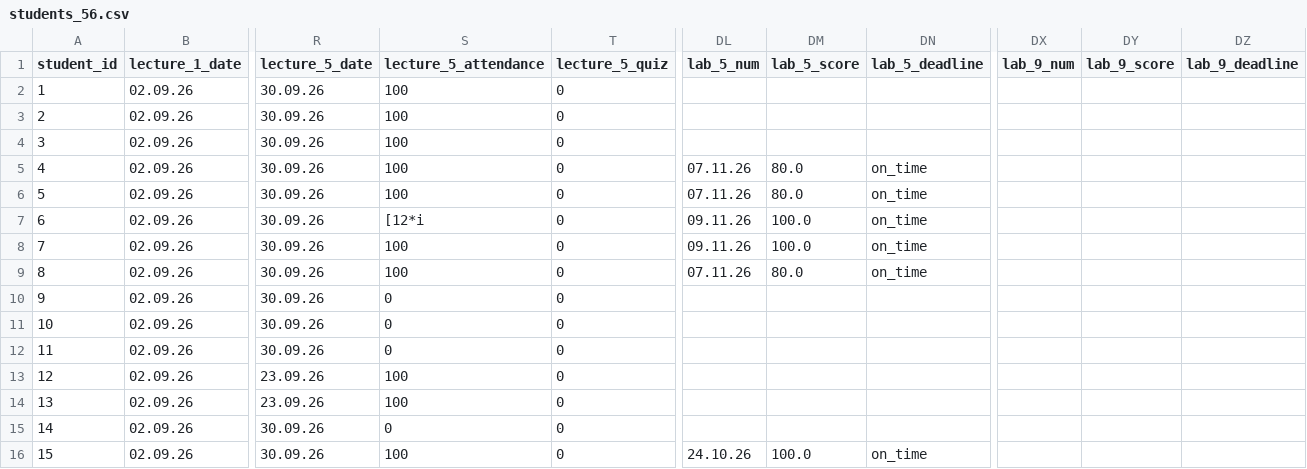
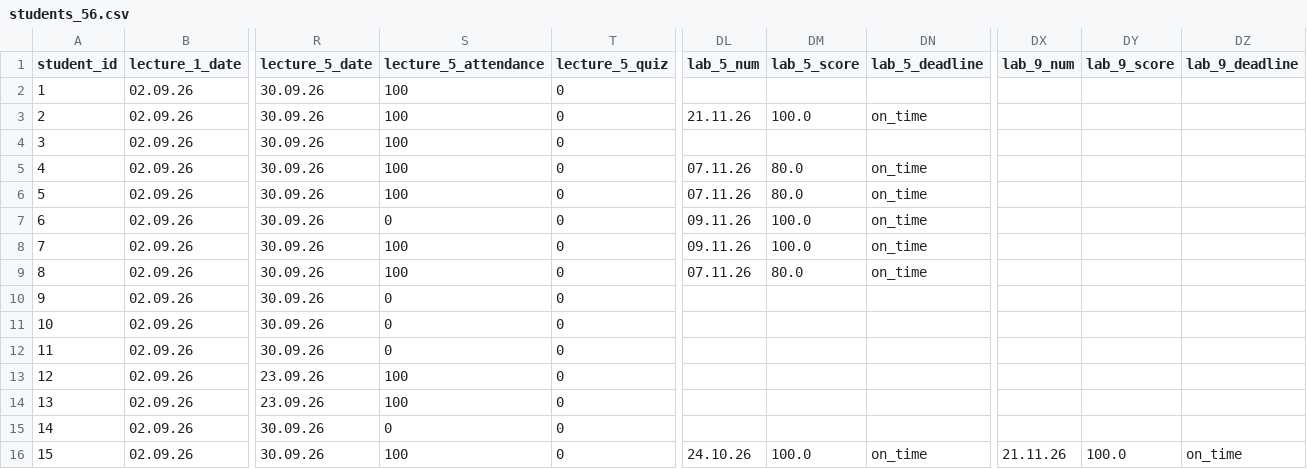
Before and after one commit to askras/mlda2025, a CSV file: brs/students_56.csv, drawn as a sheet; only a part is shown, gaps mark what is left out; the diff names each change by its address in the sheet, - before the commit and + after, or states it on an @@ line.

```diff
--- a/brs/students_56.csv
+++ b/brs/students_56.csv
-DL3 (lab_5_num): (empty)
+DL3 (lab_5_num): 21.11.26
-DM3 (lab_5_score): (empty)
+DM3 (lab_5_score): 100.0
-DN3 (lab_5_deadline): (empty)
+DN3 (lab_5_deadline): on_time
-S7 (lecture_5_attendance): [12*i
+S7 (lecture_5_attendance): 0
-DX16 (lab_9_num): (empty)
+DX16 (lab_9_num): 21.11.26
-DY16 (lab_9_score): (empty)
+DY16 (lab_9_score): 100.0
-DZ16 (lab_9_deadline): (empty)
+DZ16 (lab_9_deadline): on_time
```
Also changed, not shown: brs/result_56.csv, brs/result_57.csv, 3 other files.
